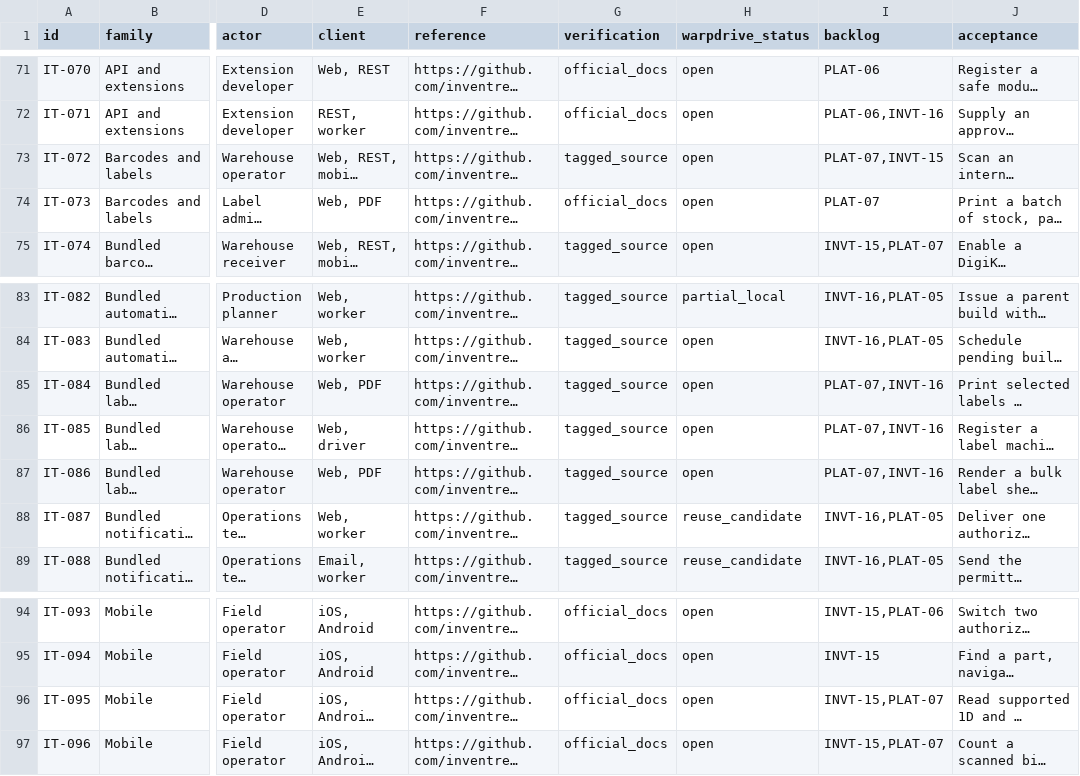
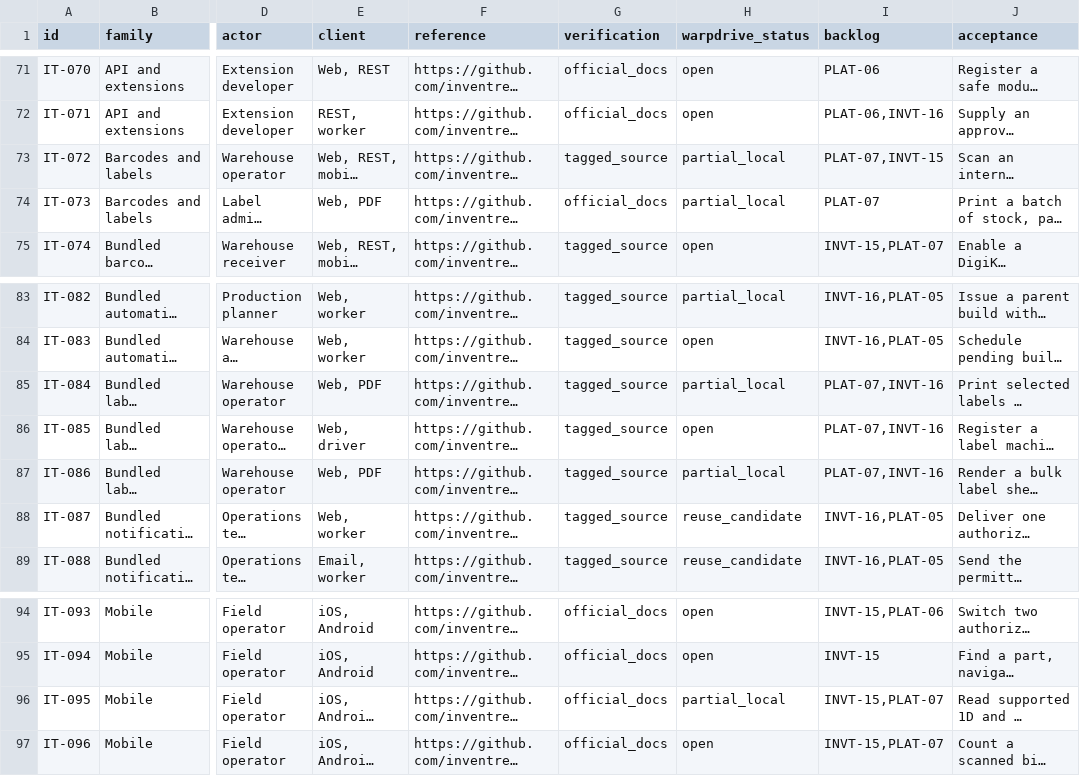
Before and after one commit to KhademOHAli1/warpdrive, a TSV file: docs/development/inventree-1.7.3-feature-audit.tsv, drawn as a sheet; only a part is shown, gaps mark what is left out; long unchanged cells end in …; the diff names each change by its address in the sheet, - before the commit and + after, or states it on an @@ line.

```diff
--- a/docs/development/inventree-1.7.3-feature-audit.tsv
+++ b/docs/development/inventree-1.7.3-feature-audit.tsv
-H73:H74 (warpdrive_status): open
+H73:H74 (warpdrive_status): partial_local
-H85 (warpdrive_status): open
+H85 (warpdrive_status): partial_local
-H87 (warpdrive_status): open
+H87 (warpdrive_status): partial_local
-H96 (warpdrive_status): open
+H96 (warpdrive_status): partial_local
```
Also changed, not shown: docs/development/shelf-2.6.0-feature-audit.tsv, docs/development/warpdrive-operations-backlog.tsv, 1 other file.
